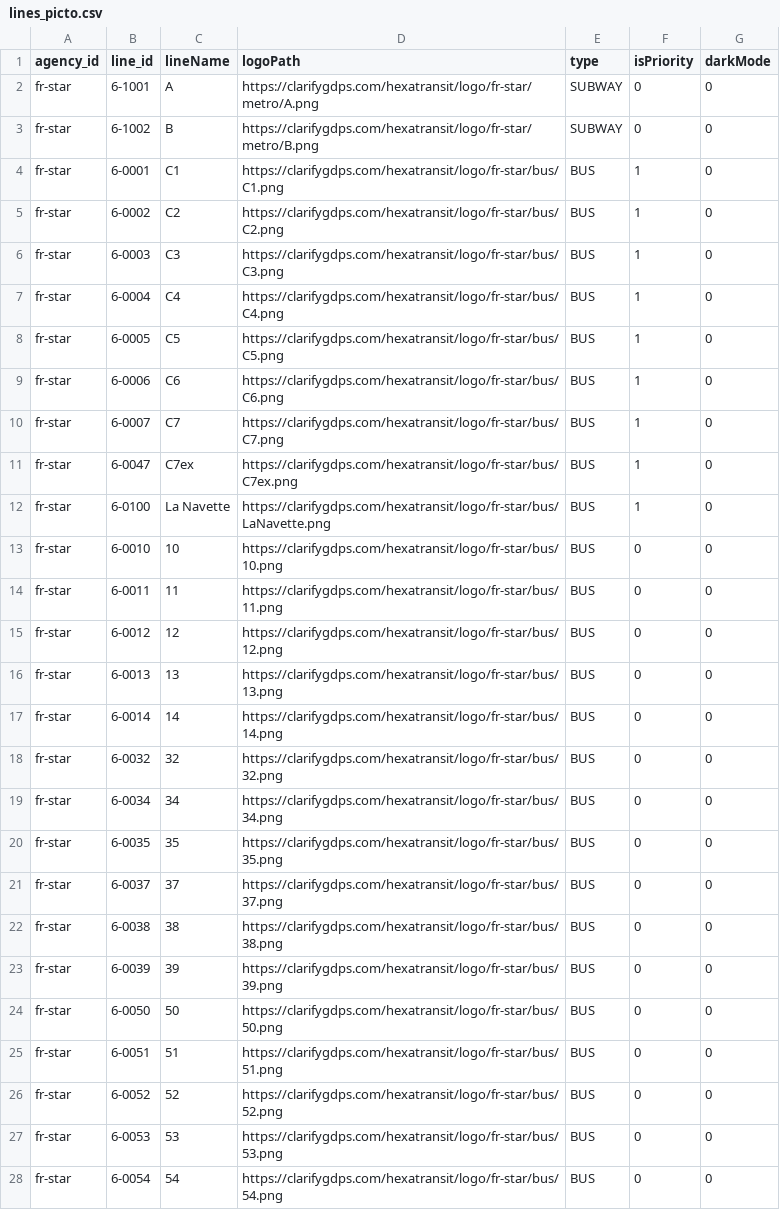
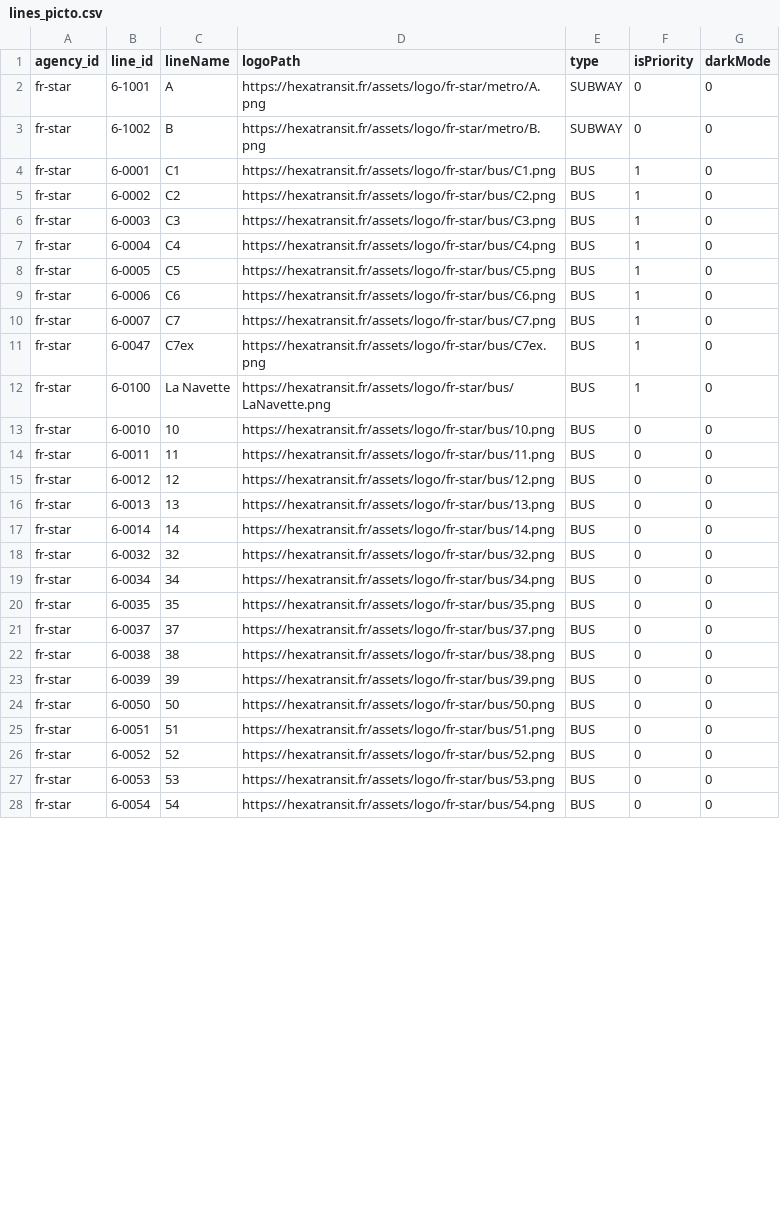
Before and after one commit to tcr-n/Assets, a CSV file: logo/fr-star/lines_picto.csv, drawn as a sheet; only a part is shown; the diff covers the shown part only.

```diff
--- a/logo/fr-star/lines_picto.csv
+++ b/logo/fr-star/lines_picto.csv
@@ -1,28 +1,28 @@
 agency_id;line_id;lineName;logoPath;type;isPriority;darkMode
-fr-star;6-1001;A;https://clarifygdps.com/hexatransit/logo/fr-star/metro/A.png;SUBWAY;0;0
-fr-star;6-1002;B;https://clarifygdps.com/hexatransit/logo/fr-star/metro/B.png;SUBWAY;0;0
-fr-star;6-0001;C1;https://clarifygdps.com/hexatransit/logo/fr-star/bus/C1.png;BUS;1;0
-fr-star;6-0002;C2;https://clarifygdps.com/hexatransit/logo/fr-star/bus/C2.png;BUS;1;0
-fr-star;6-0003;C3;https://clarifygdps.com/hexatransit/logo/fr-star/bus/C3.png;BUS;1;0
-fr-star;6-0004;C4;https://clarifygdps.com/hexatransit/logo/fr-star/bus/C4.png;BUS;1;0
-fr-star;6-0005;C5;https://clarifygdps.com/hexatransit/logo/fr-star/bus/C5.png;BUS;1;0
-fr-star;6-0006;C6;https://clarifygdps.com/hexatransit/logo/fr-star/bus/C6.png;BUS;1;0
-fr-star;6-0007;C7;https://clarifygdps.com/hexatransit/logo/fr-star/bus/C7.png;BUS;1;0
-fr-star;6-0047;C7ex;https://clarifygdps.com/hexatransit/logo/fr-star/bus/C7ex.png;BUS;1;0
-fr-star;6-0100;La Navette;https://clarifygdps.com/hexatransit/logo/fr-star/bus/LaNavette.png;BUS;1;0
-fr-star;6-0010;10;https://clarifygdps.com/hexatransit/logo/fr-star/bus/10.png;BUS;0;0
-fr-star;6-0011;11;https://clarifygdps.com/hexatransit/logo/fr-star/bus/11.png;BUS;0;0
-fr-star;6-0012;12;https://clarifygdps.com/hexatransit/logo/fr-star/bus/12.png;BUS;0;0
-fr-star;6-0013;13;https://clarifygdps.com/hexatransit/logo/fr-star/bus/13.png;BUS;0;0
-fr-star;6-0014;14;https://clarifygdps.com/hexatransit/logo/fr-star/bus/14.png;BUS;0;0
-fr-star;6-0032;32;https://clarifygdps.com/hexatransit/logo/fr-star/bus/32.png;BUS;0;0
-fr-star;6-0034;34;https://clarifygdps.com/hexatransit/logo/fr-star/bus/34.png;BUS;0;0
-fr-star;6-0035;35;https://clarifygdps.com/hexatransit/logo/fr-star/bus/35.png;BUS;0;0
-fr-star;6-0037;37;https://clarifygdps.com/hexatransit/logo/fr-star/bus/37.png;BUS;0;0
-fr-star;6-0038;38;https://clarifygdps.com/hexatransit/logo/fr-star/bus/38.png;BUS;0;0
-fr-star;6-0039;39;https://clarifygdps.com/hexatransit/logo/fr-star/bus/39.png;BUS;0;0
-fr-star;6-0050;50;https://clarifygdps.com/hexatransit/logo/fr-star/bus/50.png;BUS;0;0
-fr-star;6-0051;51;https://clarifygdps.com/hexatransit/logo/fr-star/bus/51.png;BUS;0;0
-fr-star;6-0052;52;https://clarifygdps.com/hexatransit/logo/fr-star/bus/52.png;BUS;0;0
-fr-star;6-0053;53;https://clarifygdps.com/hexatransit/logo/fr-star/bus/53.png;BUS;0;0
-fr-star;6-0054;54;https://clarifygdps.com/hexatransit/logo/fr-star/bus/54.png;BUS;0;0
+fr-star;6-1001;A;https://hexatransit.fr/assets/logo/fr-star/metro/A.png;SUBWAY;0;0
+fr-star;6-1002;B;https://hexatransit.fr/assets/logo/fr-star/metro/B.png;SUBWAY;0;0
+fr-star;6-0001;C1;https://hexatransit.fr/assets/logo/fr-star/bus/C1.png;BUS;1;0
+fr-star;6-0002;C2;https://hexatransit.fr/assets/logo/fr-star/bus/C2.png;BUS;1;0
+fr-star;6-0003;C3;https://hexatransit.fr/assets/logo/fr-star/bus/C3.png;BUS;1;0
+fr-star;6-0004;C4;https://hexatransit.fr/assets/logo/fr-star/bus/C4.png;BUS;1;0
+fr-star;6-0005;C5;https://hexatransit.fr/assets/logo/fr-star/bus/C5.png;BUS;1;0
+fr-star;6-0006;C6;https://hexatransit.fr/assets/logo/fr-star/bus/C6.png;BUS;1;0
+fr-star;6-0007;C7;https://hexatransit.fr/assets/logo/fr-star/bus/C7.png;BUS;1;0
+fr-star;6-0047;C7ex;https://hexatransit.fr/assets/logo/fr-star/bus/C7ex.png;BUS;1;0
+fr-star;6-0100;La Navette;https://hexatransit.fr/assets/logo/fr-star/bus/LaNavette.png;BUS;1;0
+fr-star;6-0010;10;https://hexatransit.fr/assets/logo/fr-star/bus/10.png;BUS;0;0
+fr-star;6-0011;11;https://hexatransit.fr/assets/logo/fr-star/bus/11.png;BUS;0;0
+fr-star;6-0012;12;https://hexatransit.fr/assets/logo/fr-star/bus/12.png;BUS;0;0
+fr-star;6-0013;13;https://hexatransit.fr/assets/logo/fr-star/bus/13.png;BUS;0;0
+fr-star;6-0014;14;https://hexatransit.fr/assets/logo/fr-star/bus/14.png;BUS;0;0
+fr-star;6-0032;32;https://hexatransit.fr/assets/logo/fr-star/bus/32.png;BUS;0;0
+fr-star;6-0034;34;https://hexatransit.fr/assets/logo/fr-star/bus/34.png;BUS;0;0
+fr-star;6-0035;35;https://hexatransit.fr/assets/logo/fr-star/bus/35.png;BUS;0;0
+fr-star;6-0037;37;https://hexatransit.fr/assets/logo/fr-star/bus/37.png;BUS;0;0
+fr-star;6-0038;38;https://hexatransit.fr/assets/logo/fr-star/bus/38.png;BUS;0;0
+fr-star;6-0039;39;https://hexatransit.fr/assets/logo/fr-star/bus/39.png;BUS;0;0
+fr-star;6-0050;50;https://hexatransit.fr/assets/logo/fr-star/bus/50.png;BUS;0;0
+fr-star;6-0051;51;https://hexatransit.fr/assets/logo/fr-star/bus/51.png;BUS;0;0
+fr-star;6-0052;52;https://hexatransit.fr/assets/logo/fr-star/bus/52.png;BUS;0;0
+fr-star;6-0053;53;https://hexatransit.fr/assets/logo/fr-star/bus/53.png;BUS;0;0
+fr-star;6-0054;54;https://hexatransit.fr/assets/logo/fr-star/bus/54.png;BUS;0;0
```
Also changed, not shown: 47 edited cells elsewhere in this file, logo/fr-astuce/lines_picto.csv, logo/fr-idf/lines_picto.csv, 11 other files.
